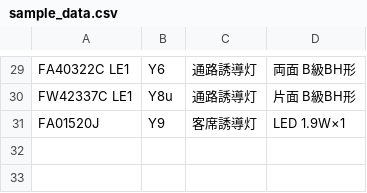
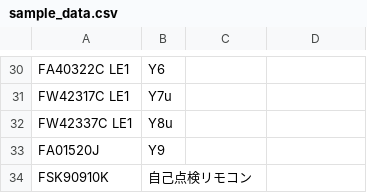
Before and after one commit to 6flmiijn-bit/lighting-ocr, a CSV file: sample_data.csv, drawn as a sheet; only a part is shown, gaps mark what is left out; addresses are those after the commit; the diff covers the shown part only; the diff names each change by its address in the sheet, - before the commit and + after, or states it on an @@ line.

```diff
--- a/sample_data.csv
+++ b/sample_data.csv
-C30: 通路誘導灯
+C30: (empty)
-D30: 両面 B級BH形
+D30: (empty)
+row 31: FW42317C LE1 | Y7u
-C32: 通路誘導灯
+C32: (empty)
-D32: 片面 B級BH形
+D32: (empty)
-C33: 客席誘導灯
+C33: (empty)
-D33: LED 1.9W×1
+D33: (empty)
+row 34: FSK90910K | 自己点検リモコン
```
Also changed, not shown: 1 added row and 54 edited cells elsewhere in this file, 3 other files.
